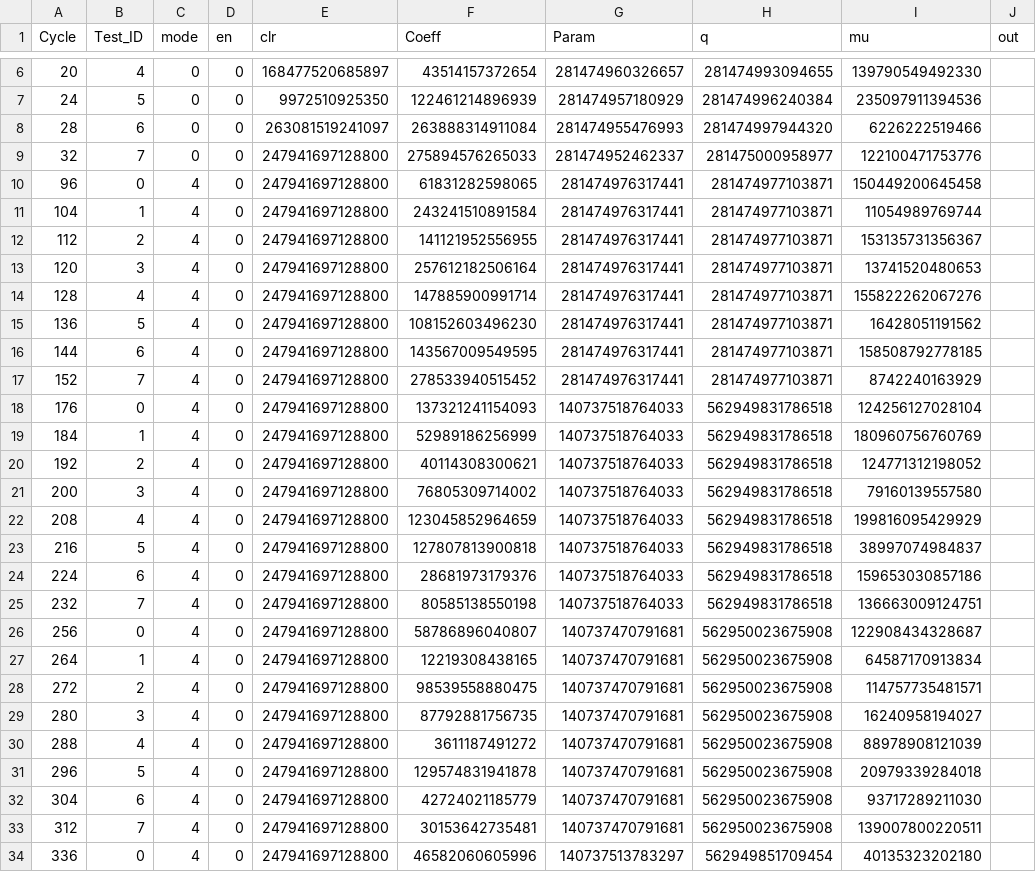
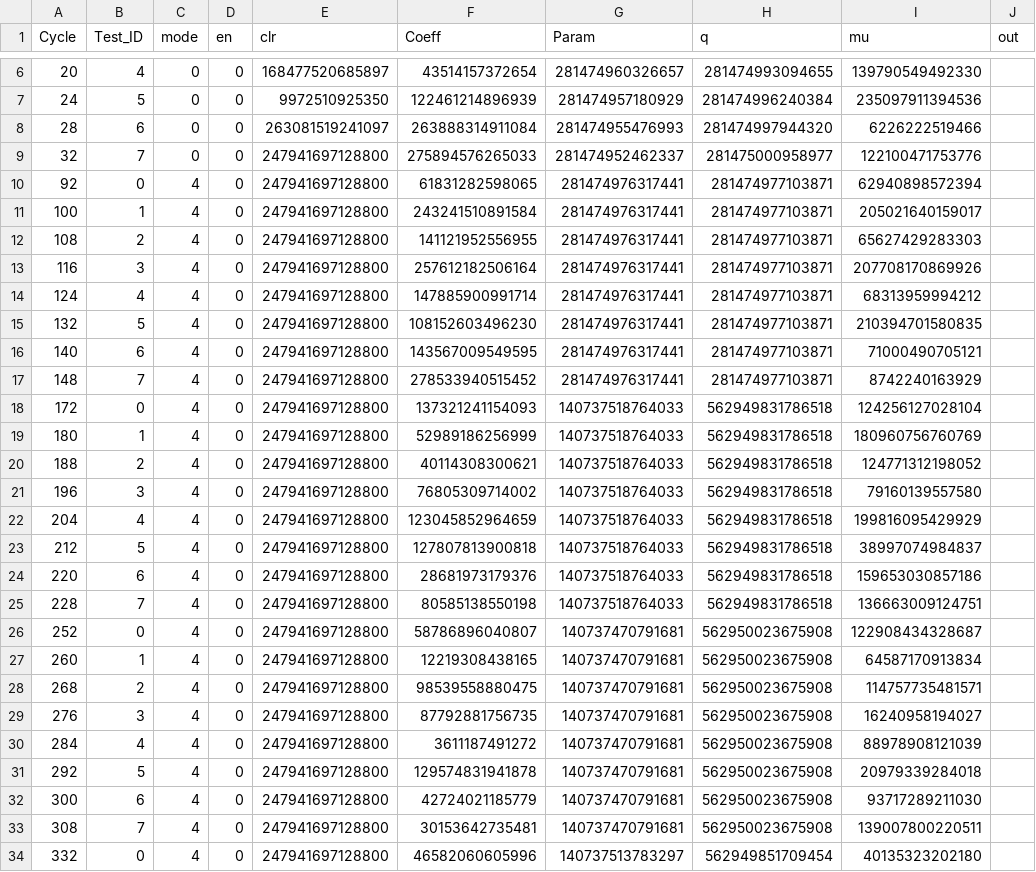
Before and after one commit to muhammadoginh/BConv, a CSV file: BConv.sim/sim_1/behav/xsim/cu_results.csv, drawn as a sheet; only a part is shown, gaps mark what is left out; the diff covers the shown part only.

Commit message:
update BConvEngine with only reuse 8PE

```diff
--- a/BConv.sim/sim_1/behav/xsim/cu_results.csv
+++ b/BConv.sim/sim_1/behav/xsim/cu_results.csv
@@ -9,26 +9,26 @@ Cycle,Test_ID,mode,en,clr,Coeff,Param,q,mu,out
 32,7,0,0,247941697128800,275894576265033,281474952462337,281475000958977,122100471753776
-96,0,4,0,247941697128800,61831282598065,281474976317441,281474977103871,150449200645458
-104,1,4,0,247941697128800,243241510891584,281474976317441,281474977103871,11054989769744
-112,2,4,0,247941697128800,141121952556955,281474976317441,281474977103871,153135731356367
-120,3,4,0,247941697128800,257612182506164,281474976317441,281474977103871,13741520480653
-128,4,4,0,247941697128800,147885900991714,281474976317441,281474977103871,155822262067276
-136,5,4,0,247941697128800,108152603496230,281474976317441,281474977103871,16428051191562
-144,6,4,0,247941697128800,143567009549595,281474976317441,281474977103871,158508792778185
-152,7,4,0,247941697128800,278533940515452,281474976317441,281474977103871,8742240163929
-176,0,4,0,247941697128800,137321241154093,140737518764033,562949831786518,124256127028104
-184,1,4,0,247941697128800,52989186256999,140737518764033,562949831786518,180960756760769
-192,2,4,0,247941697128800,40114308300621,140737518764033,562949831786518,124771312198052
-200,3,4,0,247941697128800,76805309714002,140737518764033,562949831786518,79160139557580
-208,4,4,0,247941697128800,123045852964659,140737518764033,562949831786518,199816095429929
-216,5,4,0,247941697128800,127807813900818,140737518764033,562949831786518,38997074984837
-224,6,4,0,247941697128800,28681973179376,140737518764033,562949831786518,159653030857186
-232,7,4,0,247941697128800,80585138550198,140737518764033,562949831786518,136663009124751
-256,0,4,0,247941697128800,58786896040807,140737470791681,562950023675908,122908434328687
-264,1,4,0,247941697128800,12219308438165,140737470791681,562950023675908,64587170913834
-272,2,4,0,247941697128800,98539558880475,140737470791681,562950023675908,114757735481571
-280,3,4,0,247941697128800,87792881756735,140737470791681,562950023675908,16240958194027
-288,4,4,0,247941697128800,3611187491272,140737470791681,562950023675908,88978908121039
-296,5,4,0,247941697128800,129574831941878,140737470791681,562950023675908,20979339284018
-304,6,4,0,247941697128800,42724021185779,140737470791681,562950023675908,93717289211030
-312,7,4,0,247941697128800,30153642735481,140737470791681,562950023675908,139007800220511
-336,0,4,0,247941697128800,46582060605996,140737513783297,562949851709454,40135323202180
+92,0,4,0,247941697128800,61831282598065,281474976317441,281474977103871,62940898572394
+100,1,4,0,247941697128800,243241510891584,281474976317441,281474977103871,205021640159017
+108,2,4,0,247941697128800,141121952556955,281474976317441,281474977103871,65627429283303
+116,3,4,0,247941697128800,257612182506164,281474976317441,281474977103871,207708170869926
+124,4,4,0,247941697128800,147885900991714,281474976317441,281474977103871,68313959994212
+132,5,4,0,247941697128800,108152603496230,281474976317441,281474977103871,210394701580835
+140,6,4,0,247941697128800,143567009549595,281474976317441,281474977103871,71000490705121
+148,7,4,0,247941697128800,278533940515452,281474976317441,281474977103871,8742240163929
+172,0,4,0,247941697128800,137321241154093,140737518764033,562949831786518,124256127028104
+180,1,4,0,247941697128800,52989186256999,140737518764033,562949831786518,180960756760769
+188,2,4,0,247941697128800,40114308300621,140737518764033,562949831786518,124771312198052
+196,3,4,0,247941697128800,76805309714002,140737518764033,562949831786518,79160139557580
+204,4,4,0,247941697128800,123045852964659,140737518764033,562949831786518,199816095429929
+212,5,4,0,247941697128800,127807813900818,140737518764033,562949831786518,38997074984837
+220,6,4,0,247941697128800,28681973179376,140737518764033,562949831786518,159653030857186
+228,7,4,0,247941697128800,80585138550198,140737518764033,562949831786518,136663009124751
+252,0,4,0,247941697128800,58786896040807,140737470791681,562950023675908,122908434328687
+260,1,4,0,247941697128800,12219308438165,140737470791681,562950023675908,64587170913834
+268,2,4,0,247941697128800,98539558880475,140737470791681,562950023675908,114757735481571
+276,3,4,0,247941697128800,87792881756735,140737470791681,562950023675908,16240958194027
+284,4,4,0,247941697128800,3611187491272,140737470791681,562950023675908,88978908121039
+292,5,4,0,247941697128800,129574831941878,140737470791681,562950023675908,20979339284018
+300,6,4,0,247941697128800,42724021185779,140737470791681,562950023675908,93717289211030
+308,7,4,0,247941697128800,30153642735481,140737470791681,562950023675908,139007800220511
+332,0,4,0,247941697128800,46582060605996,140737513783297,562949851709454,40135323202180
```
Also changed, not shown: 31 edited cells elsewhere in this file, 41 other files.
